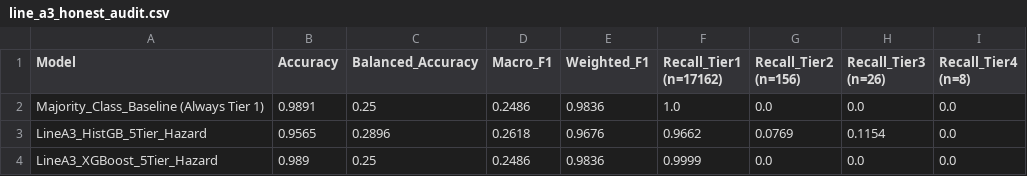
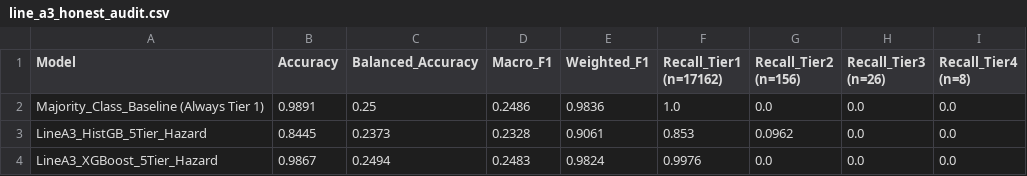
Before and after one commit to Abdelrahman1wael/sandstorm_forecasting, a CSV file: 06_Data/results/line_a3_honest_audit.csv, drawn as a sheet.

```diff
--- a/06_Data/results/line_a3_honest_audit.csv
+++ b/06_Data/results/line_a3_honest_audit.csv
@@ -2,3 +2,3 @@ Model,Accuracy,Balanced_Accuracy,Macro_F1,Weighted_F1,Recall_Tier1 (n=17162),Rec
 Majority_Class_Baseline (Always Tier 1),0.9891,0.25,0.2486,0.9836,1.0,0.0,0.0,0.0
-LineA3_HistGB_5Tier_Hazard,0.9565,0.2896,0.2618,0.9676,0.9662,0.0769,0.1154,0.0
-LineA3_XGBoost_5Tier_Hazard,0.989,0.25,0.2486,0.9836,0.9999,0.0,0.0,0.0
+LineA3_HistGB_5Tier_Hazard,0.8445,0.2373,0.2328,0.9061,0.853,0.0962,0.0,0.0
+LineA3_XGBoost_5Tier_Hazard,0.9867,0.2494,0.2483,0.9824,0.9976,0.0,0.0,0.0
```
Also changed, not shown: 06_Data/results/line_a1_honest_audit.csv, 06_Data/results/line_a2_honest_audit.csv, 15 other files.
